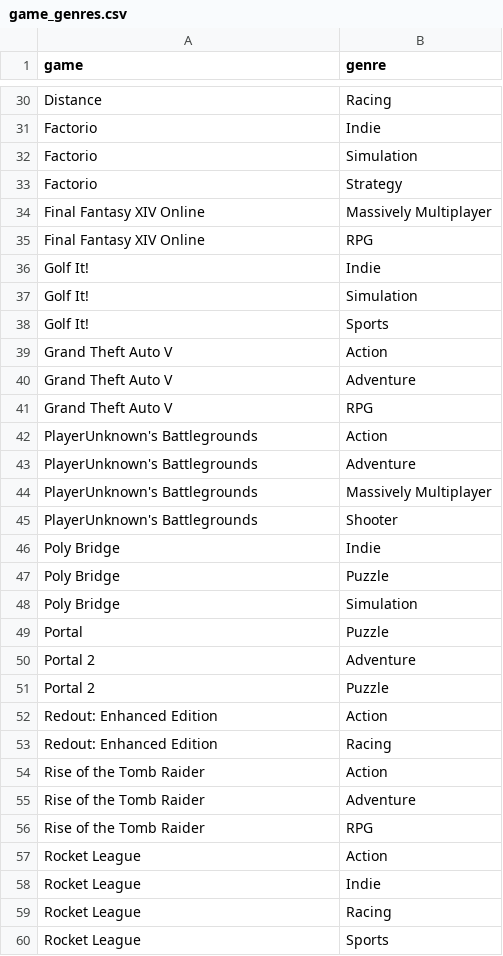
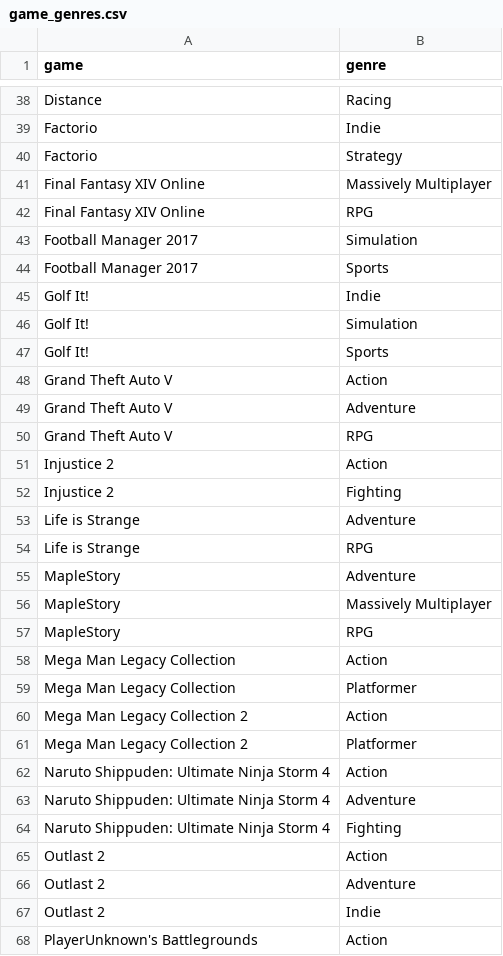
Before and after one commit to michaelvasallo/atrium, a CSV file: lib/seeds/game_genres.csv, drawn as a sheet; only a part is shown, gaps mark what is left out; the shorter side is filled out with more unchanged rows; removed rows and columns are numbered as before the commit, all else as after; the diff covers the shown part only; the diff names each change by its address in the sheet, - before the commit and + after, or states it on an @@ line.

```diff
--- a/lib/seeds/game_genres.csv
+++ b/lib/seeds/game_genres.csv
-row 32: Factorio | Simulation
+row 43: Football Manager 2017 | Simulation
+row 44: Football Manager 2017 | Sports
+row 51: Injustice 2 | Action
+row 52: Injustice 2 | Fighting
+row 53: Life is Strange | Adventure
+row 54: Life is Strange | RPG
+row 55: MapleStory | Adventure
+row 56: MapleStory | Massively Multiplayer
+row 57: MapleStory | RPG
+row 58: Mega Man Legacy Collection | Action
+row 59: Mega Man Legacy Collection | Platformer
+row 60: Mega Man Legacy Collection 2 | Action
+row 61: Mega Man Legacy Collection 2 | Platformer
+row 62: Naruto Shippuden: Ultimate Ninja Storm 4 | Action
+row 63: Naruto Shippuden: Ultimate Ninja Storm 4 | Adventure
+row 64: Naruto Shippuden: Ultimate Ninja Storm 4 | Fighting
+row 65: Outlast 2 | Action
+row 66: Outlast 2 | Adventure
+row 67: Outlast 2 | Indie
```
Also changed, not shown: 26 added rows and 1 removed row elsewhere in this file, lib/seeds/companies.csv, lib/seeds/games.csv, 42 other files.
